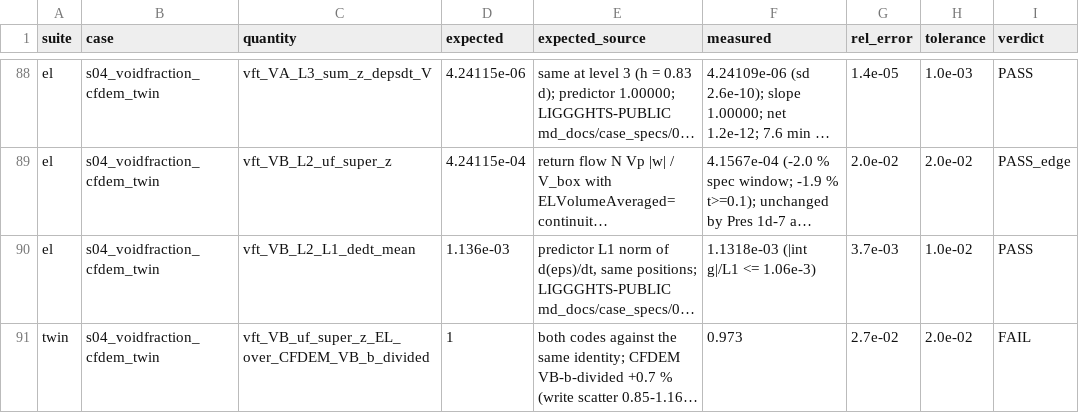
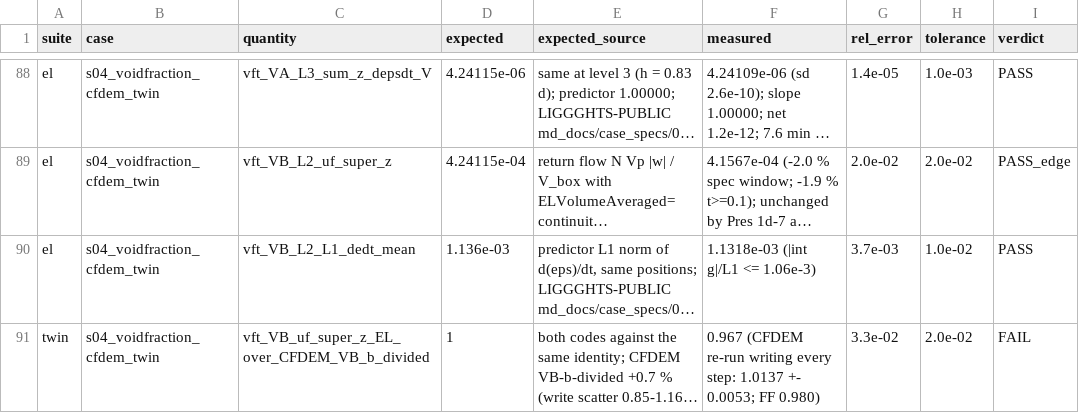
Before and after one commit to rmuenste/FeatFloWer, a CSV file: docs/md_docs/el_validation_datasheet.csv, drawn as a sheet; only a part is shown, gaps mark what is left out; long unchanged cells end in …; the diff names each change by its address in the sheet, - before the commit and + after, or states it on an @@ line.

```diff
--- a/docs/md_docs/el_validation_datasheet.csv
+++ b/docs/md_docs/el_validation_datasheet.csv
-F91 (measured): 0.973
+F91 (measured): 0.967 (CFDEM re-run writing every step: 1.0137 +- 0.0053; FF 0.980)
-G91 (rel_error): 2.7e-02
+G91 (rel_error): 3.3e-02
```
Also changed, not shown: 2 other files.
